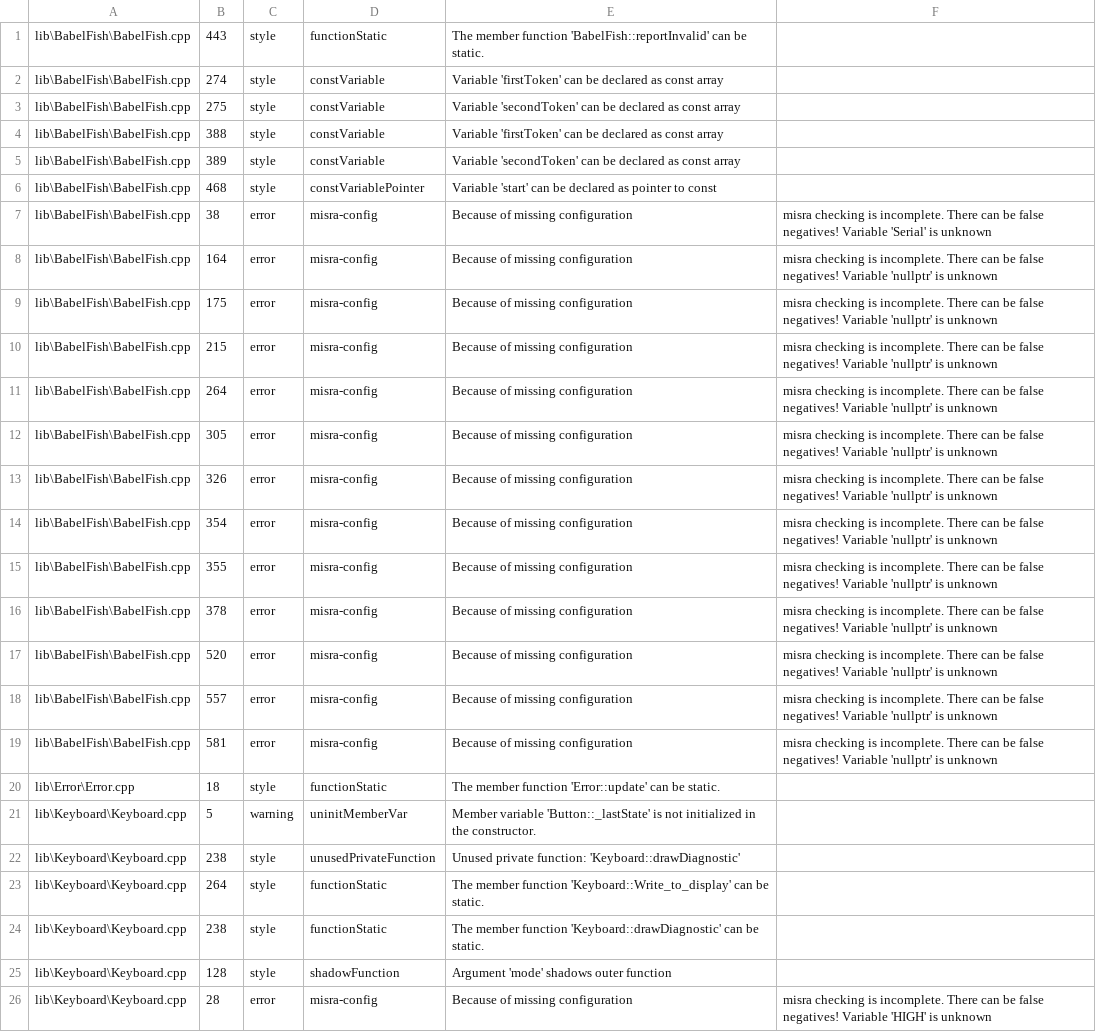
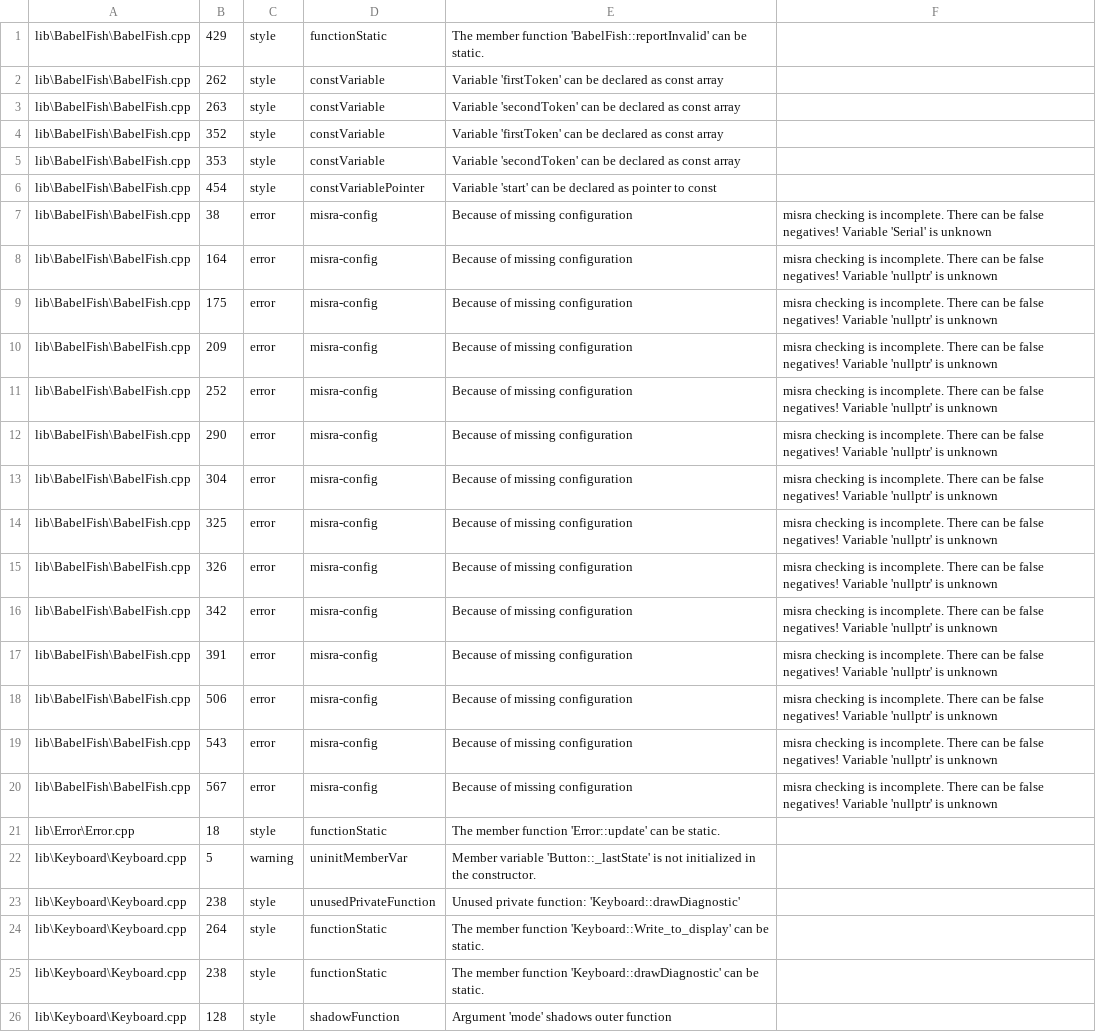
Before and after one commit to ErikaB-sys/Fiddle_yard_UVB, a CSV file: FY_Controller_Motor/reports/misra_full.csv, drawn as a sheet; only a part is shown; the shorter side is filled out with more unchanged rows.

```diff
--- a/FY_Controller_Motor/reports/misra_full.csv
+++ b/FY_Controller_Motor/reports/misra_full.csv
@@ -1,7 +1,7 @@
-lib\BabelFish\BabelFish.cpp,443,style,functionStatic,The member function 'BabelFish::reportInvalid' can be static.
-lib\BabelFish\BabelFish.cpp,274,style,constVariable,Variable 'firstToken' can be declared as const array
-lib\BabelFish\BabelFish.cpp,275,style,constVariable,Variable 'secondToken' can be declared as const array
-lib\BabelFish\BabelFish.cpp,388,style,constVariable,Variable 'firstToken' can be declared as const array
-lib\BabelFish\BabelFish.cpp,389,style,constVariable,Variable 'secondToken' can be declared as const array
-lib\BabelFish\BabelFish.cpp,468,style,constVariablePointer,Variable 'start' can be declared as pointer to const
+lib\BabelFish\BabelFish.cpp,429,style,functionStatic,The member function 'BabelFish::reportInvalid' can be static.
+lib\BabelFish\BabelFish.cpp,262,style,constVariable,Variable 'firstToken' can be declared as const array
+lib\BabelFish\BabelFish.cpp,263,style,constVariable,Variable 'secondToken' can be declared as const array
+lib\BabelFish\BabelFish.cpp,352,style,constVariable,Variable 'firstToken' can be declared as const array
+lib\BabelFish\BabelFish.cpp,353,style,constVariable,Variable 'secondToken' can be declared as const array
+lib\BabelFish\BabelFish.cpp,454,style,constVariablePointer,Variable 'start' can be declared as pointer to const
 lib\BabelFish\BabelFish.cpp,38,error,misra-config,Because of missing configuration, misra checking is incomplete. There can be false negatives! Variable 'Serial' is unknown
@@ -9,12 +9,13 @@ lib\BabelFish\BabelFish.cpp,164,error,misra-config,Because of missing configurat
 lib\BabelFish\BabelFish.cpp,175,error,misra-config,Because of missing configuration, misra checking is incomplete. There can be false negatives! Variable 'nullptr' is unknown
-lib\BabelFish\BabelFish.cpp,215,error,misra-config,Because of missing configuration, misra checking is incomplete. There can be false negatives! Variable 'nullptr' is unknown
-lib\BabelFish\BabelFish.cpp,264,error,misra-config,Because of missing configuration, misra checking is incomplete. There can be false negatives! Variable 'nullptr' is unknown
-lib\BabelFish\BabelFish.cpp,305,error,misra-config,Because of missing configuration, misra checking is incomplete. There can be false negatives! Variable 'nullptr' is unknown
+lib\BabelFish\BabelFish.cpp,209,error,misra-config,Because of missing configuration, misra checking is incomplete. There can be false negatives! Variable 'nullptr' is unknown
+lib\BabelFish\BabelFish.cpp,252,error,misra-config,Because of missing configuration, misra checking is incomplete. There can be false negatives! Variable 'nullptr' is unknown
+lib\BabelFish\BabelFish.cpp,290,error,misra-config,Because of missing configuration, misra checking is incomplete. There can be false negatives! Variable 'nullptr' is unknown
+lib\BabelFish\BabelFish.cpp,304,error,misra-config,Because of missing configuration, misra checking is incomplete. There can be false negatives! Variable 'nullptr' is unknown
+lib\BabelFish\BabelFish.cpp,325,error,misra-config,Because of missing configuration, misra checking is incomplete. There can be false negatives! Variable 'nullptr' is unknown
 lib\BabelFish\BabelFish.cpp,326,error,misra-config,Because of missing configuration, misra checking is incomplete. There can be false negatives! Variable 'nullptr' is unknown
-lib\BabelFish\BabelFish.cpp,354,error,misra-config,Because of missing configuration, misra checking is incomplete. There can be false negatives! Variable 'nullptr' is unknown
-lib\BabelFish\BabelFish.cpp,355,error,misra-config,Because of missing configuration, misra checking is incomplete. There can be false negatives! Variable 'nullptr' is unknown
-lib\BabelFish\BabelFish.cpp,378,error,misra-config,Because of missing configuration, misra checking is incomplete. There can be false negatives! Variable 'nullptr' is unknown
-lib\BabelFish\BabelFish.cpp,520,error,misra-config,Because of missing configuration, misra checking is incomplete. There can be false negatives! Variable 'nullptr' is unknown
-lib\BabelFish\BabelFish.cpp,557,error,misra-config,Because of missing configuration, misra checking is incomplete. There can be false negatives! Variable 'nullptr' is unknown
-lib\BabelFish\BabelFish.cpp,581,error,misra-config,Because of missing configuration, misra checking is incomplete. There can be false negatives! Variable 'nullptr' is unknown
+lib\BabelFish\BabelFish.cpp,342,error,misra-config,Because of missing configuration, misra checking is incomplete. There can be false negatives! Variable 'nullptr' is unknown
+lib\BabelFish\BabelFish.cpp,391,error,misra-config,Because of missing configuration, misra checking is incomplete. There can be false negatives! Variable 'nullptr' is unknown
+lib\BabelFish\BabelFish.cpp,506,error,misra-config,Because of missing configuration, misra checking is incomplete. There can be false negatives! Variable 'nullptr' is unknown
+lib\BabelFish\BabelFish.cpp,543,error,misra-config,Because of missing configuration, misra checking is incomplete. There can be false negatives! Variable 'nullptr' is unknown
+lib\BabelFish\BabelFish.cpp,567,error,misra-config,Because of missing configuration, misra checking is incomplete. There can be false negatives! Variable 'nullptr' is unknown
 lib\Error\Error.cpp,18,style,functionStatic,The member function 'Error::update' can be static.
```
Also changed, not shown: FY_Controller_Motor/reports/misra.csv, 1 other file.
